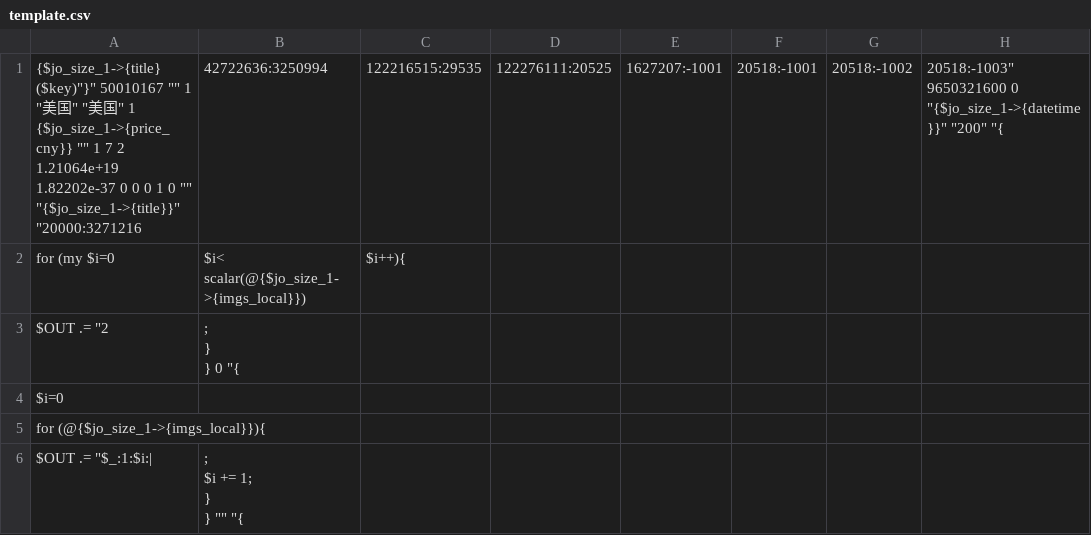
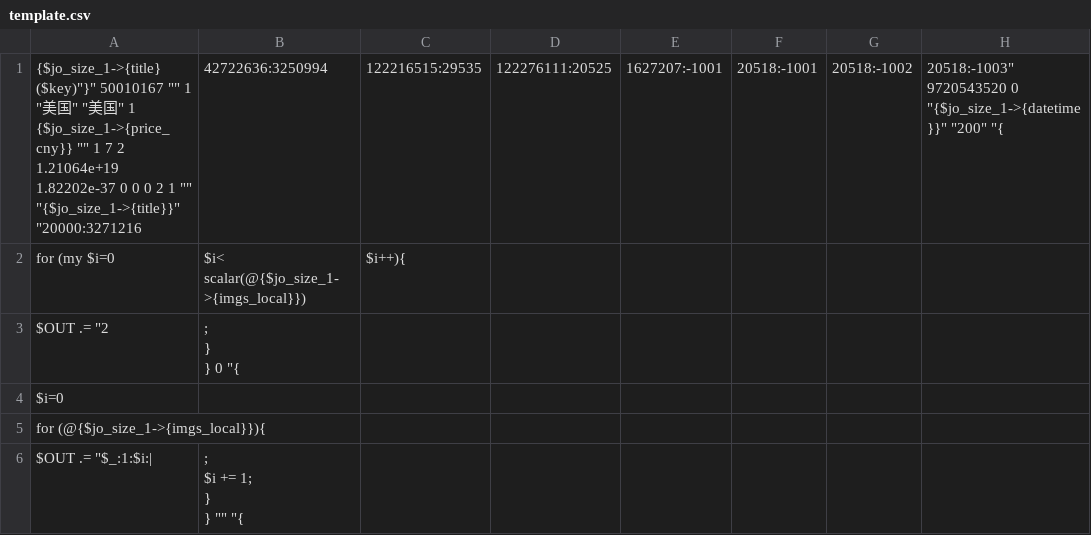
Before and after one commit to lingch/plAmz, a CSV file: template.csv, drawn as a sheet; only a part is shown.

Commit message:
modify logistic template in template.csv

```diff
--- a/template.csv
+++ b/template.csv
@@ -1,2 +1,2 @@
-"{"$jo_size_1->{title} ($key)"}"	50010167	""	1	"美国"	"美国"	1	{$jo_size_1->{price_cny}}	""	1	7	2	1.21064e+19	1.82202e-37	0	0	0	1	0	""	"{$jo_size_1->{title}}"	"20000:3271216;42722636:3250994;122216515:29535;122276111:20525;1627207:-1001;20518:-1001;20518:-1002;20518:-1003"	9650321600	0	"{$jo_size_1->{datetime}}"	"200"	"{
+"{"$jo_size_1->{title} ($key)"}"	50010167	""	1	"美国"	"美国"	1	{$jo_size_1->{price_cny}}	""	1	7	2	1.21064e+19	1.82202e-37	0	0	0	2	1	""	"{$jo_size_1->{title}}"	"20000:3271216;42722636:3250994;122216515:29535;122276111:20525;1627207:-1001;20518:-1001;20518:-1002;20518:-1003"	9720543520	0	"{$jo_size_1->{datetime}}"	"200"	"{
 	for (my $i=0; $i< scalar(@{$jo_size_1->{imgs_local}}); $i++){
```
Also changed, not shown: 1 other file.
